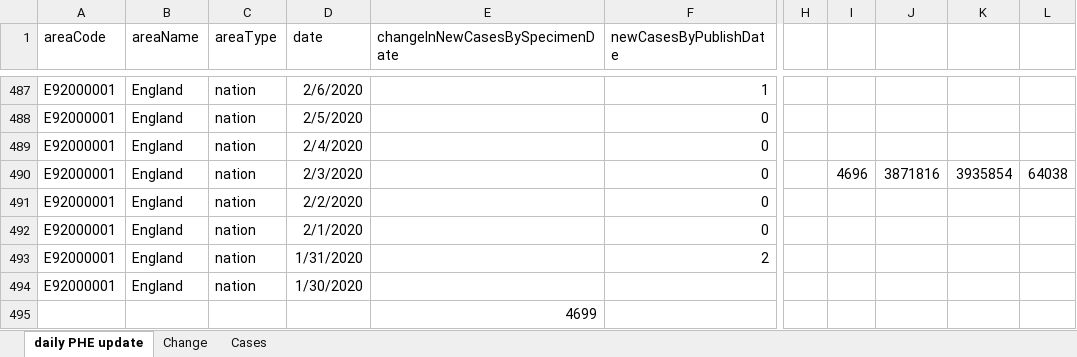
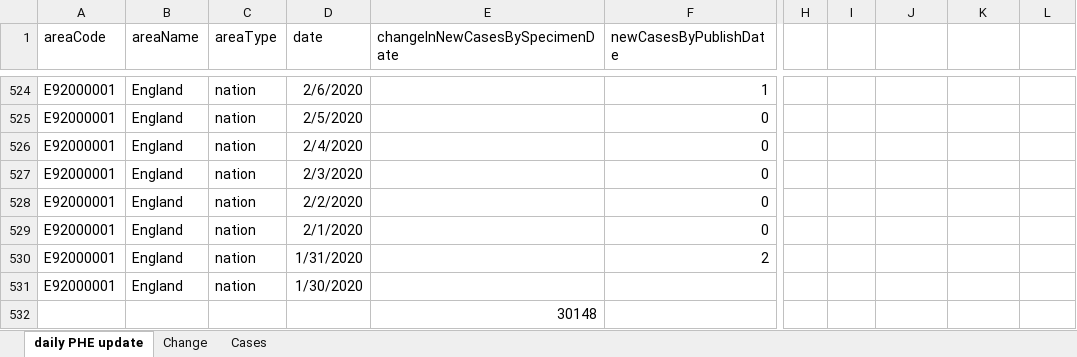
Before and after one commit to chrisdrakeuk/Cases_Reported_by_specimen_date, an Excel workbook: 45 - Eng Cases Reported by specimen date.xlsx, sheet daily PHE update, drawn as a sheet; only a part is shown, gaps mark what is left out; values as stored, in another font and other column widths than the file's, no borders; table styles not drawn; addresses are those after the commit; the diff covers the shown part only; the diff names each change by its address in the sheet, - before the commit and + after, or states it on an @@ line.

Commit message:
Update 45 - Eng Cases Reported by specimen date.xlsx

```diff
--- a/45 - Eng Cases Reported by specimen date.xlsx (sheet daily PHE update)
+++ b/45 - Eng Cases Reported by specimen date.xlsx (sheet daily PHE update)
-I527: 4696
+I527: (empty)
-J527: 3871816
+J527: (empty)
-K527: 3935854
+K527: (empty)
-L527: 64038
+L527: (empty)
-E532 (changeInNewCasesBySpecimenDate): 4699
+E532 (changeInNewCasesBySpecimenDate): 30148
```
Also changed, not shown: 37 added rows and 642 edited cells elsewhere in this sheet, sheet Cases, sheet Change, charts or pictures.
